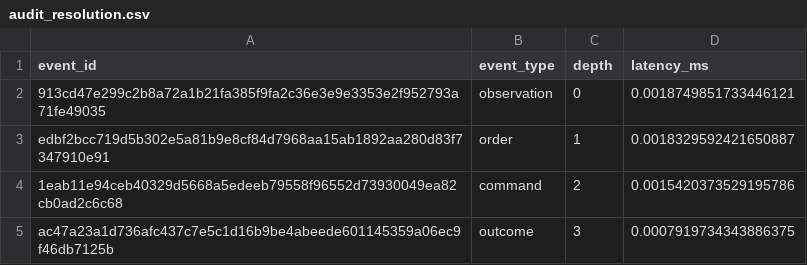
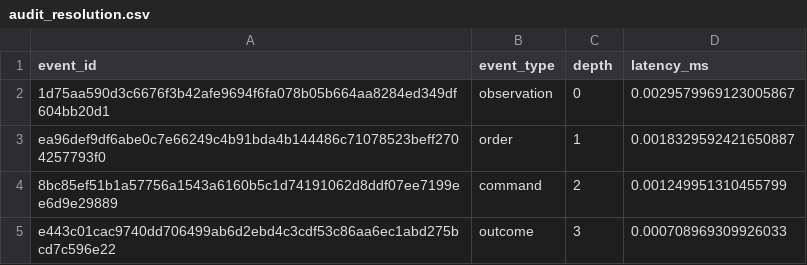
Before and after one commit to Linked989/EHB_Code, a CSV file: data/audit_resolution.csv, drawn as a sheet.

```diff
--- a/data/audit_resolution.csv
+++ b/data/audit_resolution.csv
@@ -1,5 +1,5 @@
 event_id,event_type,depth,latency_ms
-913cd47e299c2b8a72a1b21fa385f9fa2c36e3e9e3353e2f952793a71fe49035,observation,0,0.0018749851733446121
-edbf2bcc719d5b302e5a81b9e8cf84d7968aa15ab1892aa280d83f7347910e91,order,1,0.0018329592421650887
-1eab11e94ceb40329d5668a5edeeb79558f96552d73930049ea82cb0ad2c6c68,command,2,0.0015420373529195786
-ac47a23a1d736afc437c7e5c1d16b9be4abeede601145359a06ec9f46db7125b,outcome,3,0.0007919734343886375
+1d75aa590d3c6676f3b42afe9694f6fa078b05b664aa8284ed349df604bb20d1,observation,0,0.0029579969123005867
+ea96def9df6abe0c7e66249c4b91bda4b144486c71078523beff2704257793f0,order,1,0.0018329592421650887
+8bc85ef51b1a57756a1543a6160b5c1d74191062d8ddf07ee7199ee6d9e29889,command,2,0.001249951310455799
+e443c01cac9740dd706499ab6d2ebd4c3cdf53c86aa6ec1abd275bcd7c596e22,outcome,3,0.000708969309926033
```
Also changed, not shown: data/latency_metrics.csv, data/metrics.csv, 8 other files.
